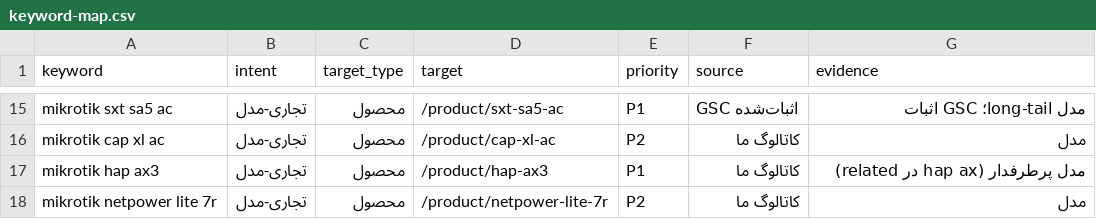
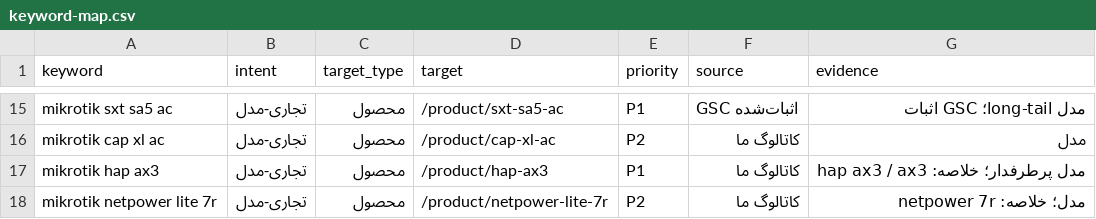
Before and after one commit to amirMasoudm/shop, a CSV file: docs/keyword-map.csv, drawn as a sheet; only a part is shown, gaps mark what is left out; the diff covers the shown part only.

```diff
--- a/docs/keyword-map.csv
+++ b/docs/keyword-map.csv
@@ -16,3 +16,3 @@ mikrotik sxt sa5 ac,تجاری-مدل,محصول,/product/sxt-sa5-ac,P1,GSC اث
 mikrotik cap xl ac,تجاری-مدل,محصول,/product/cap-xl-ac,P2,کاتالوگ ما,مدل
-mikrotik hap ax3,تجاری-مدل,محصول,/product/hap-ax3,P1,کاتالوگ ما,مدل پرطرفدار (hap ax در related)
-mikrotik netpower lite 7r,تجاری-مدل,محصول,/product/netpower-lite-7r,P2,کاتالوگ ما,مدل
+mikrotik hap ax3,تجاری-مدل,محصول,/product/hap-ax3,P1,کاتالوگ ما,مدل پرطرفدار؛ خلاصه: hap ax3 / ax3
+mikrotik netpower lite 7r,تجاری-مدل,محصول,/product/netpower-lite-7r,P2,کاتالوگ ما,مدل؛ خلاصه: netpower 7r
```
Also changed, not shown: 1 added row elsewhere in this file.
